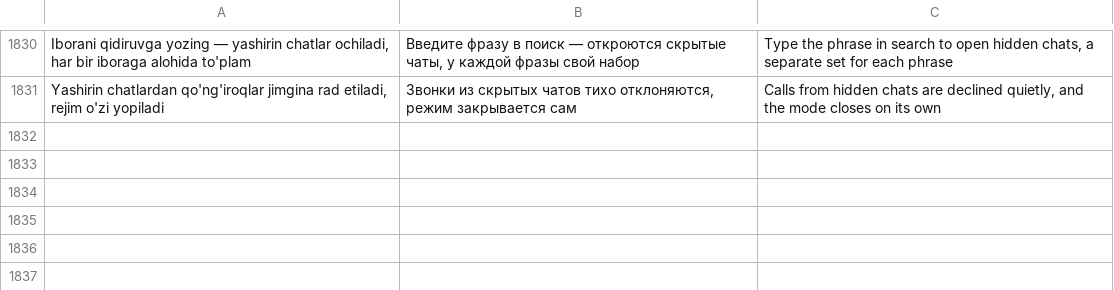
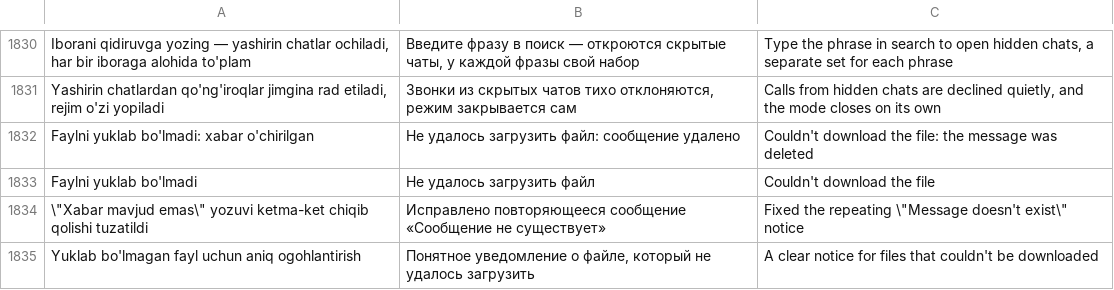
Before and after one commit to rndesign2001-coder/MilliyGram, a TSV file: TMessagesProj/src/main/assets/mg_lang.tsv, drawn as a sheet; only a part is shown, gaps mark what is left out; the diff names each change by its address in the sheet, - before the commit and + after, or states it on an @@ line.

```diff
--- a/TMessagesProj/src/main/assets/mg_lang.tsv
+++ b/TMessagesProj/src/main/assets/mg_lang.tsv
+row 1832: Faylni yuklab bo'lmadi: xabar o'chirilgan | Не удалось загрузить файл: сообщение удалено | Couldn't download the file: the message was deleted
+row 1833: Faylni yuklab bo'lmadi | Не удалось загрузить файл | Couldn't download the file
+row 1834: \"Xabar mavjud emas\" yozuvi ketma-ket chiqib qolishi tuzatildi | Исправлено повторяющееся сообщение «Сообщение не существует» | Fixed the repeating \"Message doesn't exist\" notice
+row 1835: Yuklab bo'lmagan fayl uchun aniq ogohlantirish | Понятное уведомление о файле, который не удалось загрузить | A clear notice for files that couldn't be downloaded
```
Also changed, not shown: 3 other files.
